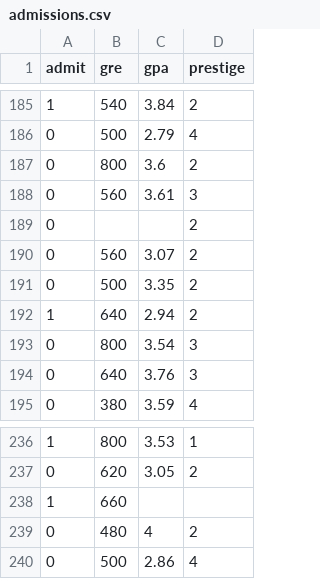
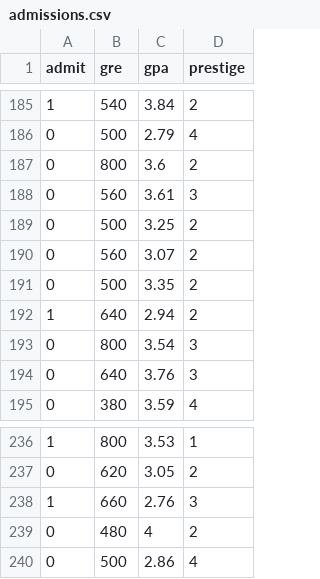
Before and after one commit to award28/Grad-Admission-Predictor, a CSV file: admissions.csv, drawn as a sheet; only a part is shown, gaps mark what is left out.

Commit message:
Update admissions.csv

```diff
--- a/admissions.csv
+++ b/admissions.csv
@@ -188,3 +188,3 @@ admit,gre,gpa,prestige
 0,560,3.61,3
-0,,,2
+0,500,3.25,2
 0,560,3.07,2
@@ -237,3 +237,3 @@ admit,gre,gpa,prestige
 0,620,3.05,2
-1,660,,
+1,660,2.76,3
 0,480,4,2
```
